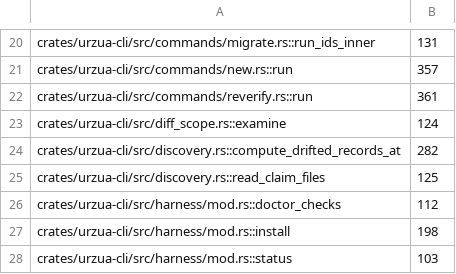
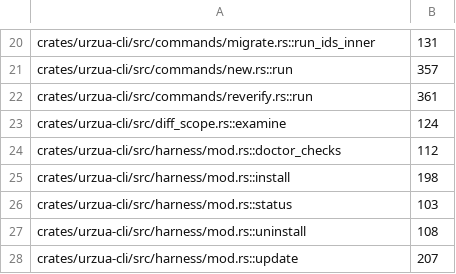
Before and after one commit to urzuahq/urzua, a TSV file: rust/fn-length-ceilings.tsv, drawn as a sheet; only a part is shown, gaps mark what is left out; the shorter side is filled out with more unchanged rows; the diff names each change by its address in the sheet, - before the commit and + after, or states it on an @@ line.

```diff
--- a/rust/fn-length-ceilings.tsv
+++ b/rust/fn-length-ceilings.tsv
-row 24: crates/urzua-cli/src/discovery.rs::compute_drifted_records_at | 282
-row 25: crates/urzua-cli/src/discovery.rs::read_claim_files | 125
```
Also changed, not shown: 20 other files.
